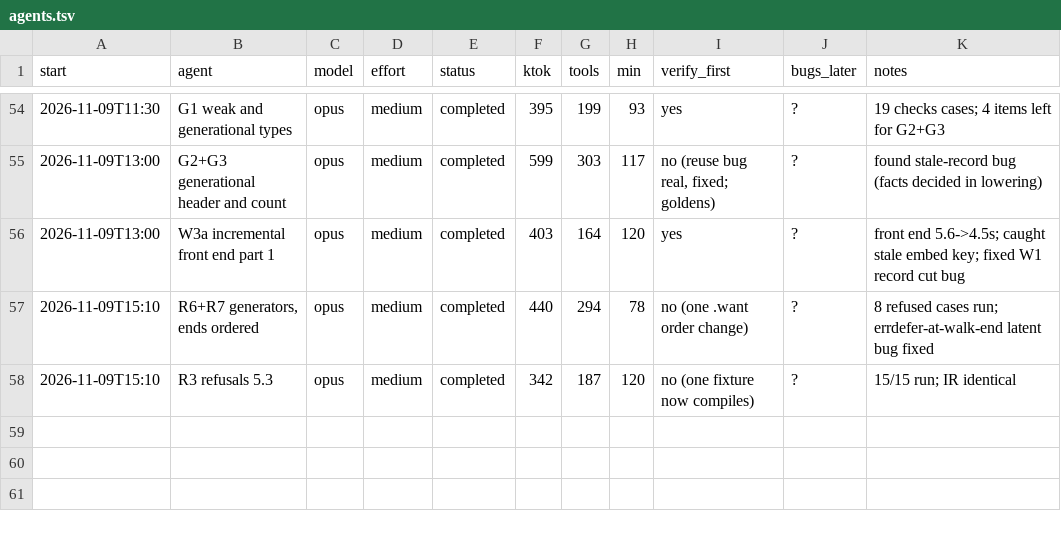
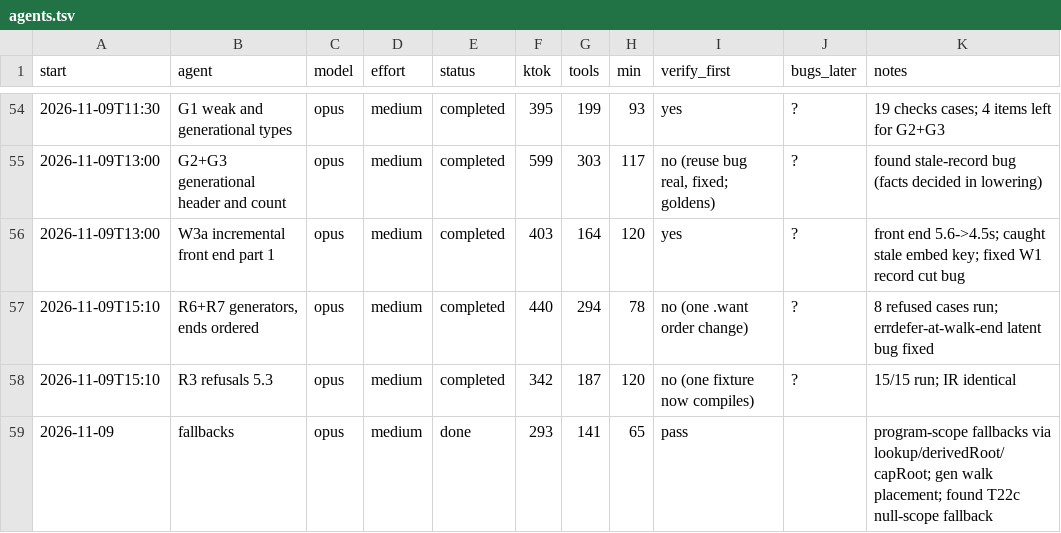
Before and after one commit to osarv/olang, a TSV file: agents.tsv, drawn as a sheet; only a part is shown, gaps mark what is left out; the diff names each change by its address in the sheet, - before the commit and + after, or states it on an @@ line.

Commit message:
review notes 2026-11-09T18:19:42Z

```diff
--- a/agents.tsv
+++ b/agents.tsv
+row 59: 2026-11-09 | fallbacks | opus | medium | done | 293 | 141 | 65 | pass |  | program-scope fallbacks via lookup/derivedRoot/capRoot; gen walk placement; found T22c null-scope fallback
```
